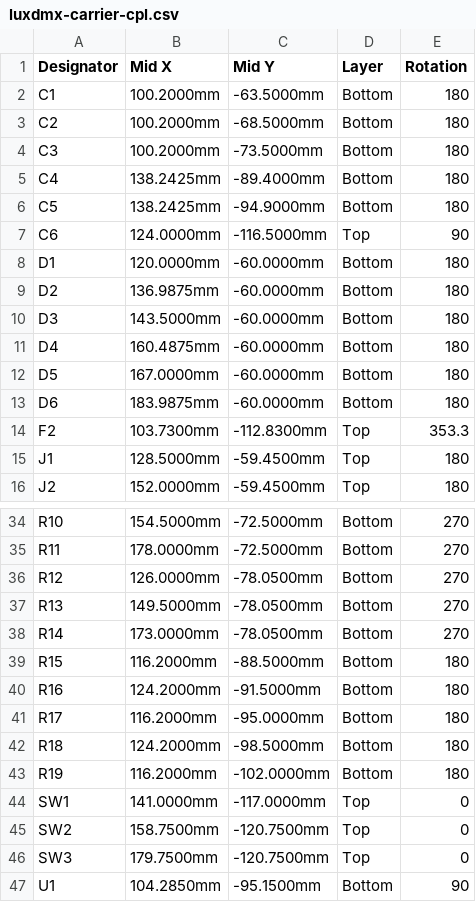
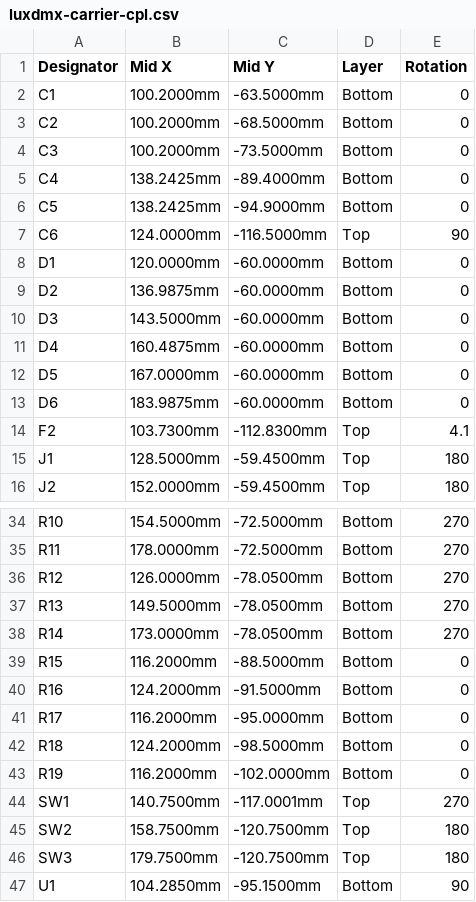
Before and after one commit to tombueng/LuxDMX, a CSV file: hardware-carrier/production/luxdmx-carrier-cpl.csv, drawn as a sheet; only a part is shown, gaps mark what is left out; the diff covers the shown part only.

Commit message:
carrier: fit the CPL onto JLCPCB's own footprints
Their footprints have their own origin and zero rotation (the EC11 a quarter turn off
KiCad's, the MF-R500 with its leads already staggered), and guessing per part kept going
wrong in their viewer. jlc_fit.py fetches each part's footprint from EasyEDA once, pairs its
pads with ours and writes the rotation and position that line up. Encoder now 270, polyfuse
4.1 degrees; everything already checked comes out the same.

```diff
--- a/hardware-carrier/production/luxdmx-carrier-cpl.csv
+++ b/hardware-carrier/production/luxdmx-carrier-cpl.csv
@@ -1,15 +1,15 @@
 Designator,Mid X,Mid Y,Layer,Rotation
-C1,100.2000mm,-63.5000mm,Bottom,180
-C2,100.2000mm,-68.5000mm,Bottom,180
-C3,100.2000mm,-73.5000mm,Bottom,180
-C4,138.2425mm,-89.4000mm,Bottom,180
-C5,138.2425mm,-94.9000mm,Bottom,180
+C1,100.2000mm,-63.5000mm,Bottom,0
+C2,100.2000mm,-68.5000mm,Bottom,0
+C3,100.2000mm,-73.5000mm,Bottom,0
+C4,138.2425mm,-89.4000mm,Bottom,0
+C5,138.2425mm,-94.9000mm,Bottom,0
 C6,124.0000mm,-116.5000mm,Top,90
-D1,120.0000mm,-60.0000mm,Bottom,180
-D2,136.9875mm,-60.0000mm,Bottom,180
-D3,143.5000mm,-60.0000mm,Bottom,180
-D4,160.4875mm,-60.0000mm,Bottom,180
-D5,167.0000mm,-60.0000mm,Bottom,180
-D6,183.9875mm,-60.0000mm,Bottom,180
-F2,103.7300mm,-112.8300mm,Top,353.3
+D1,120.0000mm,-60.0000mm,Bottom,0
+D2,136.9875mm,-60.0000mm,Bottom,0
+D3,143.5000mm,-60.0000mm,Bottom,0
+D4,160.4875mm,-60.0000mm,Bottom,0
+D5,167.0000mm,-60.0000mm,Bottom,0
+D6,183.9875mm,-60.0000mm,Bottom,0
+F2,103.7300mm,-112.8300mm,Top,4.1
 J1,128.5000mm,-59.4500mm,Top,180
@@ -38,10 +38,10 @@ R13,149.5000mm,-78.0500mm,Bottom,270
 R14,173.0000mm,-78.0500mm,Bottom,270
-R15,116.2000mm,-88.5000mm,Bottom,180
-R16,124.2000mm,-91.5000mm,Bottom,180
-R17,116.2000mm,-95.0000mm,Bottom,180
-R18,124.2000mm,-98.5000mm,Bottom,180
-R19,116.2000mm,-102.0000mm,Bottom,180
-SW1,141.0000mm,-117.0000mm,Top,0
-SW2,158.7500mm,-120.7500mm,Top,0
-SW3,179.7500mm,-120.7500mm,Top,0
+R15,116.2000mm,-88.5000mm,Bottom,0
+R16,124.2000mm,-91.5000mm,Bottom,0
+R17,116.2000mm,-95.0000mm,Bottom,0
+R18,124.2000mm,-98.5000mm,Bottom,0
+R19,116.2000mm,-102.0000mm,Bottom,0
+SW1,140.7500mm,-117.0001mm,Top,270
+SW2,158.7500mm,-120.7500mm,Top,180
+SW3,179.7500mm,-120.7500mm,Top,180
 U1,104.2850mm,-95.1500mm,Bottom,90
```
Also changed, not shown: 5 edited cells elsewhere in this file, hardware-carrier/production/JLC-designators.csv, 4 other files.
